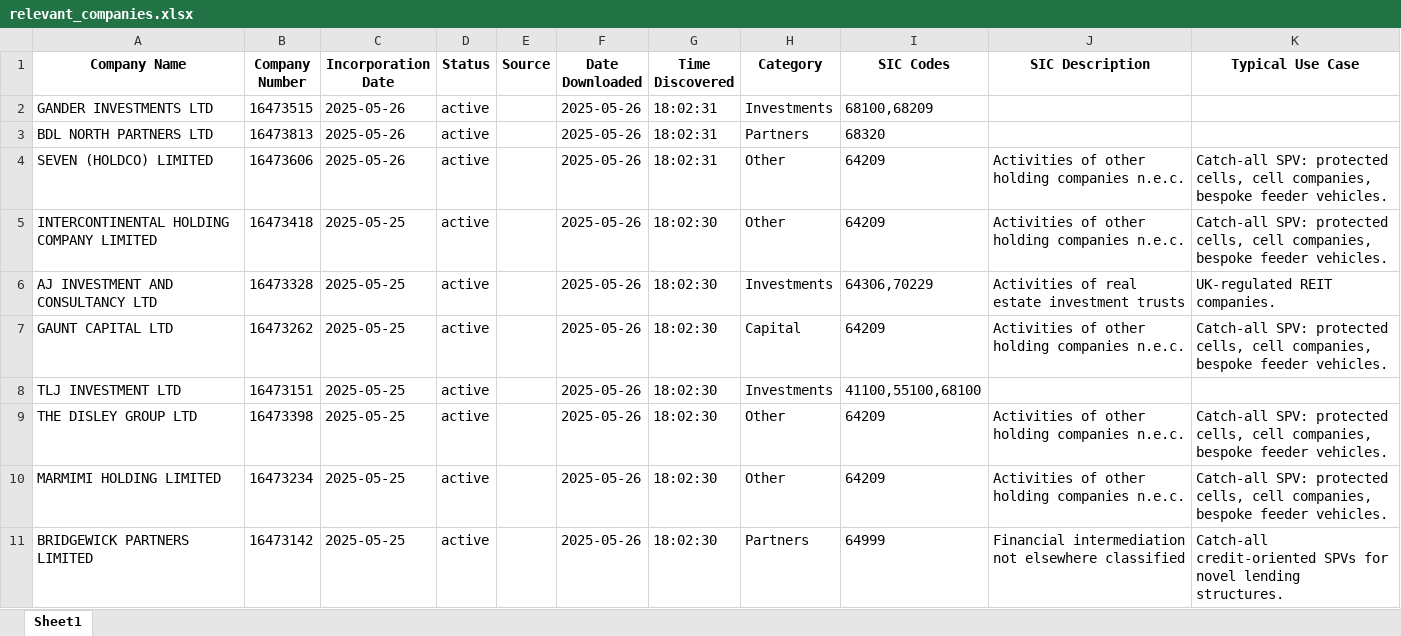
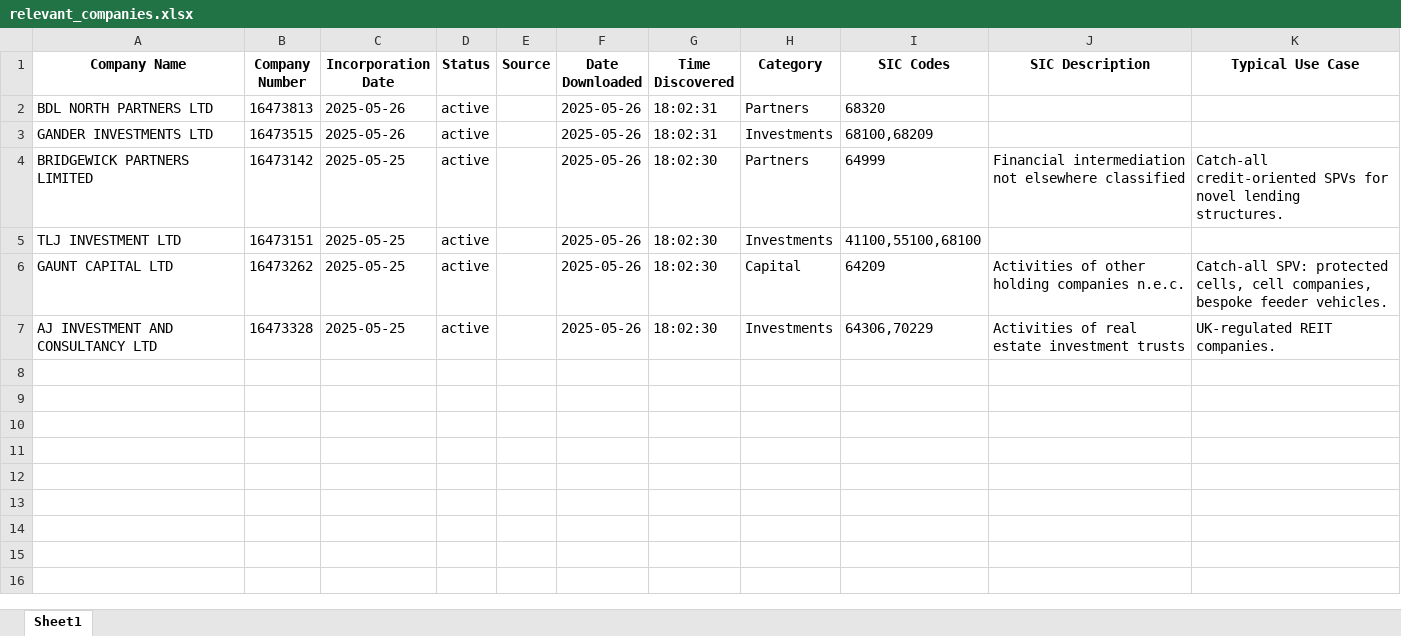
Before and after one commit to finncampbell/fund-tracker, an Excel workbook: docs/assets/data/relevant_companies.xlsx, sheet Sheet1, drawn as a sheet; values as stored, in another font and other column widths than the file's, no borders; removed rows and columns are numbered as before the commit, all else as after; the diff names each change by its address in the sheet, - before the commit and + after, or states it on an @@ line.

Commit message:
Stage 1: update companies data

```diff
--- a/docs/assets/data/relevant_companies.xlsx (sheet Sheet1)
+++ b/docs/assets/data/relevant_companies.xlsx (sheet Sheet1)
@@ row 3 moved to row 2: BDL NORTH PARTNERS LTD @@
-row 4: SEVEN (HOLDCO) LIMITED | 16473606 | 2025-05-26 | active |  | 2025-05-26 | 18:02:31 | Other | 64209 | Activities of other holding companies n.e.c. | Catch-all SPV: protected cells, cell companies, bespoke feeder vehicles.
@@ row 11 moved to row 4: BRIDGEWICK PARTNERS LIMITED @@
@@ row 8 moved to row 5: TLJ INVESTMENT LTD @@
-A6 (Company Name): INTERCONTINENTAL HOLDING COMPANY LIMITED
+A6 (Company Name): GAUNT CAPITAL LTD
-B6 (Company Number): 16473418
+B6 (Company Number): 16473262
-H6 (Category): Other
+H6 (Category): Capital
-row 7: GAUNT CAPITAL LTD | 16473262 | 2025-05-25 | active |  | 2025-05-26 | 18:02:30 | Capital | 64209 | Activities of other holding companies n.e.c. | Catch-all SPV: protected cells, cell companies, bespoke feeder vehicles.
-row 9: THE DISLEY GROUP LTD | 16473398 | 2025-05-25 | active |  | 2025-05-26 | 18:02:30 | Other | 64209 | Activities of other holding companies n.e.c. | Catch-all SPV: protected cells, cell companies, bespoke feeder vehicles.
-row 10: MARMIMI HOLDING LIMITED | 16473234 | 2025-05-25 | active |  | 2025-05-26 | 18:02:30 | Other | 64209 | Activities of other holding companies n.e.c. | Catch-all SPV: protected cells, cell companies, bespoke feeder vehicles.
```
Also changed, not shown: docs/assets/data/master_companies.xlsx, 2 other files.
